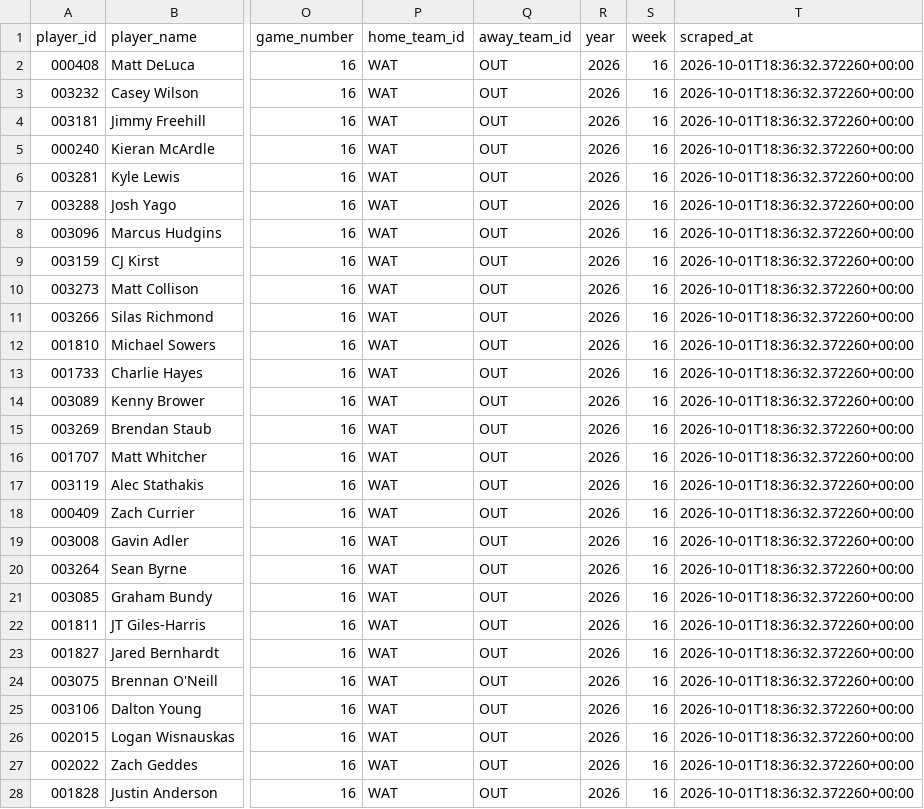
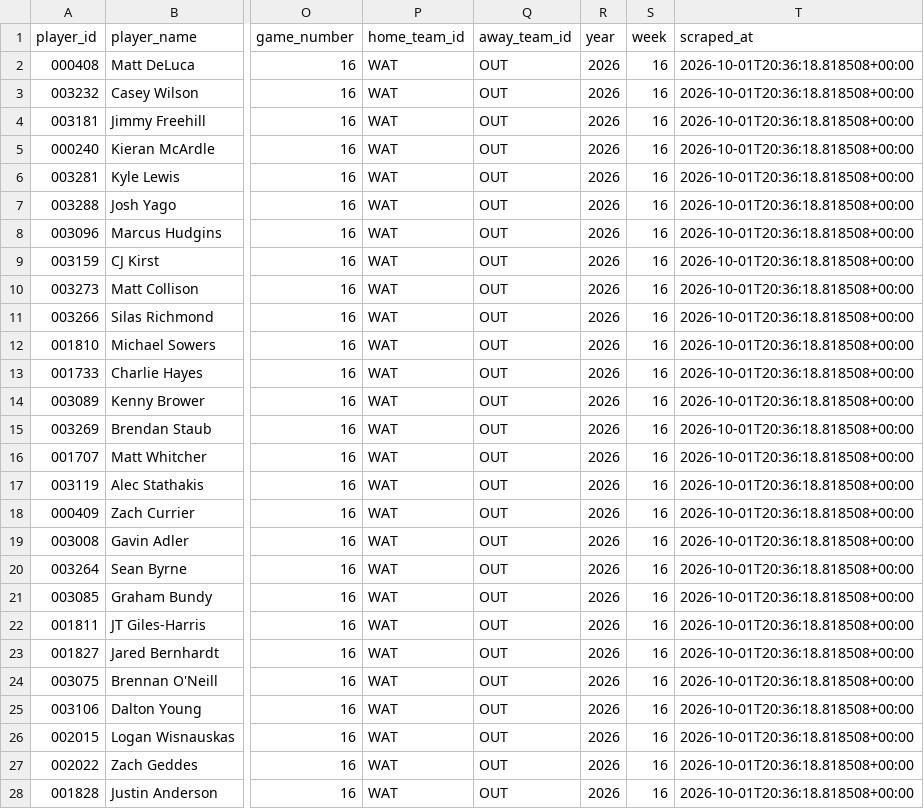
Before and after one commit to ajpayzant/PLL-Projections, a CSV file: data/reference_tables/gameday_rosters/gameday_2026_week16.csv, drawn as a sheet; only a part is shown, gaps mark what is left out; the diff covers the shown part only; the diff names each change by its address in the sheet, - before the commit and + after, or states it on an @@ line.

```diff
--- a/data/reference_tables/gameday_rosters/gameday_2026_week16.csv
+++ b/data/reference_tables/gameday_rosters/gameday_2026_week16.csv
-T2:T28 (scraped_at): 2026-10-01T18:36:32.372260+00:00
+T2:T28 (scraped_at): 2026-10-01T20:36:18.818508+00:00
```
Also changed, not shown: 11 edited cells elsewhere in this file, data/reference_tables/gameday_rosters/gameday_latest.csv.
